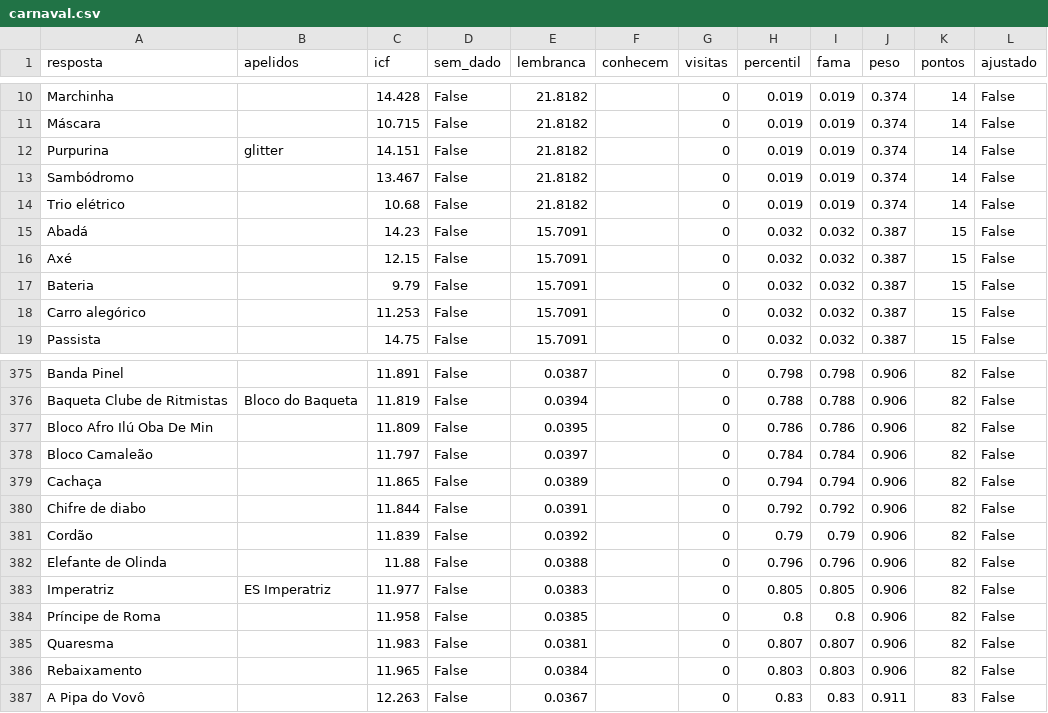
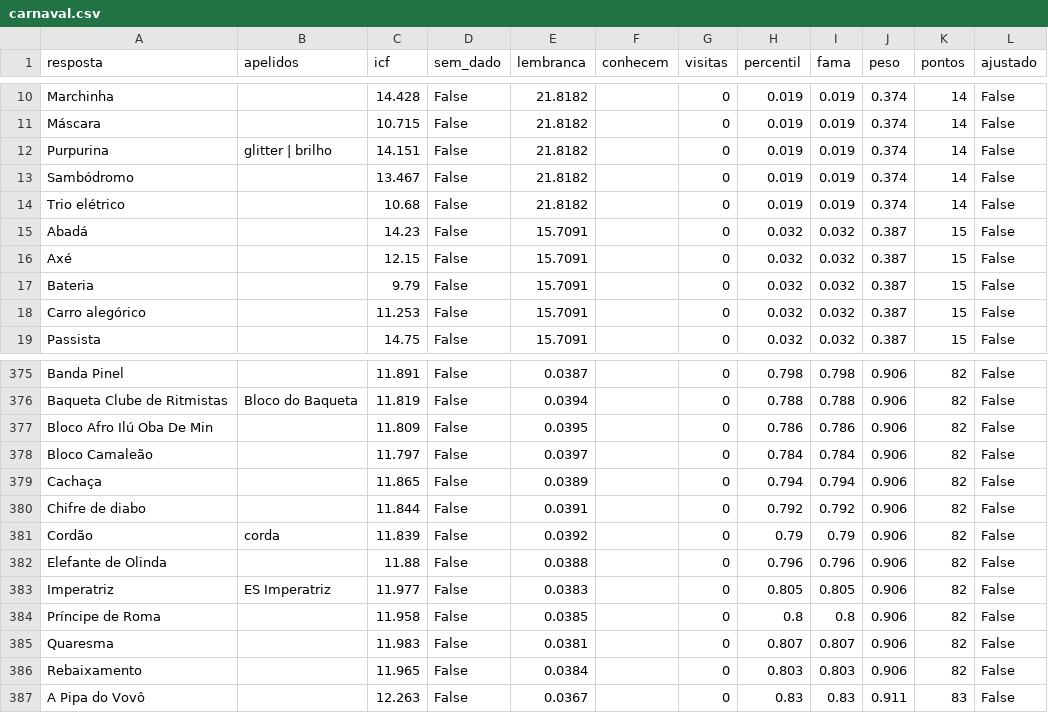
Before and after one commit to pedro1ace/nichoojogo, a CSV file: dados/pesos/revisao/carnaval.csv, drawn as a sheet; only a part is shown, gaps mark what is left out.

```diff
--- a/dados/pesos/revisao/carnaval.csv
+++ b/dados/pesos/revisao/carnaval.csv
@@ -11,3 +11,3 @@ Marchinha,,14.428,False,21.8182,,0,0.019,0.019,0.374,14,False
 Máscara,,10.715,False,21.8182,,0,0.019,0.019,0.374,14,False
-Purpurina,glitter,14.151,False,21.8182,,0,0.019,0.019,0.374,14,False
+Purpurina,glitter | brilho,14.151,False,21.8182,,0,0.019,0.019,0.374,14,False
 Sambódromo,,13.467,False,21.8182,,0,0.019,0.019,0.374,14,False
@@ -380,3 +380,3 @@ Cachaça,,11.865,False,0.0389,,0,0.794,0.794,0.906,82,False
 Chifre de diabo,,11.844,False,0.0391,,0,0.792,0.792,0.906,82,False
-Cordão,,11.839,False,0.0392,,0,0.79,0.79,0.906,82,False
+Cordão,corda,11.839,False,0.0392,,0,0.79,0.79,0.906,82,False
 Elefante de Olinda,,11.88,False,0.0388,,0,0.796,0.796,0.906,82,False
```
Also changed, not shown: dados/pesos/revisao/cafe-da-manha.csv, dados/pesos/revisao/calcados-e-acessorios.csv, 19 other files.
